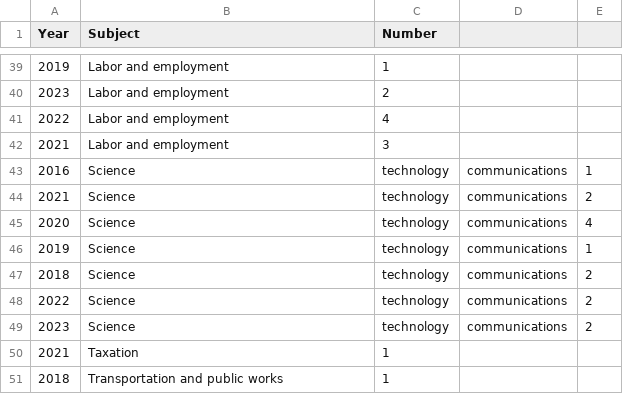
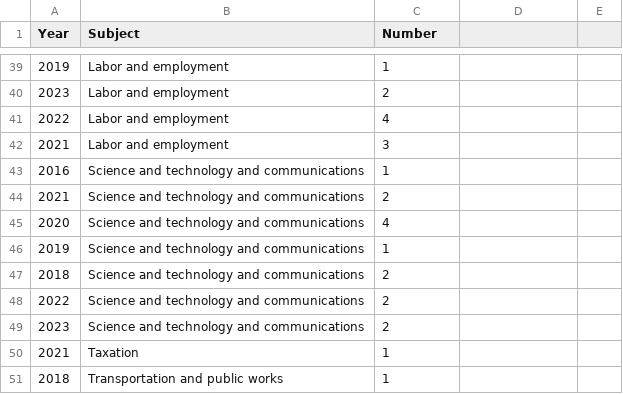
Before and after one commit to XavierBaume/Visualisation-de-donn-es, a CSV file: VISU2.csv, drawn as a sheet; only a part is shown, gaps mark what is left out.

Commit message:
Update VISU2.csv

```diff
--- a/VISU2.csv
+++ b/VISU2.csv
@@ -42,9 +42,9 @@ Year,Subject,Number
 "2021",Labor and employment,3
-"2016",Science, technology, communications,1
-"2021",Science, technology, communications,2
-"2020",Science, technology, communications,4
-"2019",Science, technology, communications,1
-"2018",Science, technology, communications,2
-"2022",Science, technology, communications,2
-"2023",Science, technology, communications,2
+"2016",Science and technology and communications,1
+"2021",Science and technology and communications,2
+"2020",Science and technology and communications,4
+"2019",Science and technology and communications,1
+"2018",Science and technology and communications,2
+"2022",Science and technology and communications,2
+"2023",Science and technology and communications,2
 "2021",Taxation,1
```
